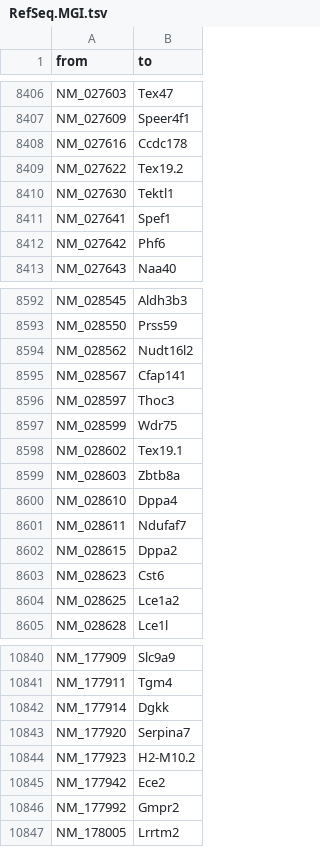
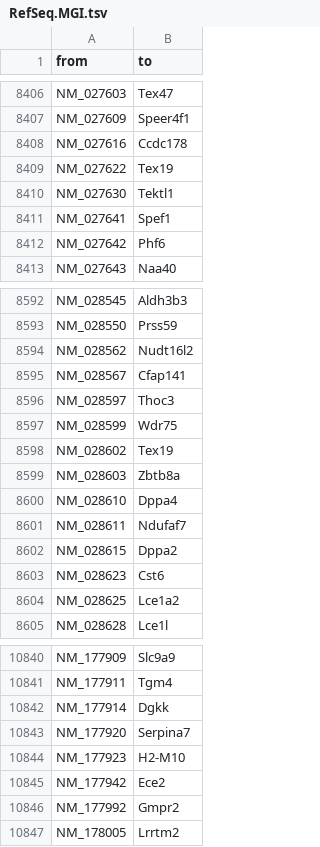
Before and after one commit to tanaylab-admin/Gmara, a TSV file: genes/mouse/namespaces/names/RefSeq.MGI.tsv, drawn as a sheet; only a part is shown, gaps mark what is left out.

```diff
--- a/genes/mouse/namespaces/names/RefSeq.MGI.tsv
+++ b/genes/mouse/namespaces/names/RefSeq.MGI.tsv
@@ -8408,3 +8408,3 @@ NM_027609	Speer4f1
 NM_027616	Ccdc178
-NM_027622	Tex19.2
+NM_027622	Tex19
 NM_027630	Tektl1
@@ -8597,3 +8597,3 @@ NM_028597	Thoc3
 NM_028599	Wdr75
-NM_028602	Tex19.1
+NM_028602	Tex19
 NM_028603	Zbtb8a
@@ -10843,3 +10843,3 @@ NM_177914	Dgkk
 NM_177920	Serpina7
-NM_177923	H2-M10.2
+NM_177923	H2-M10
 NM_177942	Ece2
```
Also changed, not shown: genes/human/namespaces/names/Symbol.tsv, genes/mouse/namespaces/names/Ensembl.MGI.tsv, 16 other files.
